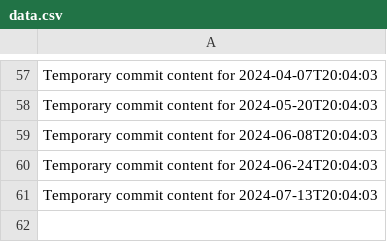
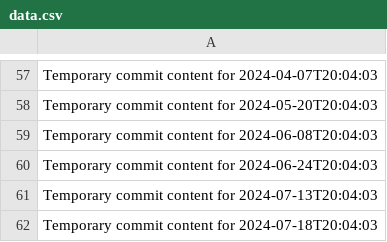
Before and after one commit to briannaluna17/dev-455-l, a CSV file: data.csv, drawn as a sheet; only a part is shown, gaps mark what is left out; the diff names each change by its address in the sheet, - before the commit and + after, or states it on an @@ line.

```diff
--- a/data.csv
+++ b/data.csv
+row 62: Temporary commit content for 2024-07-18T20:04:03
```
